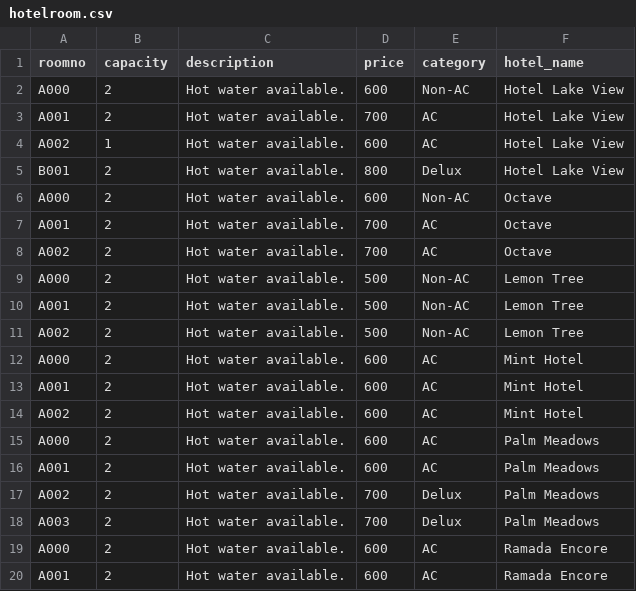
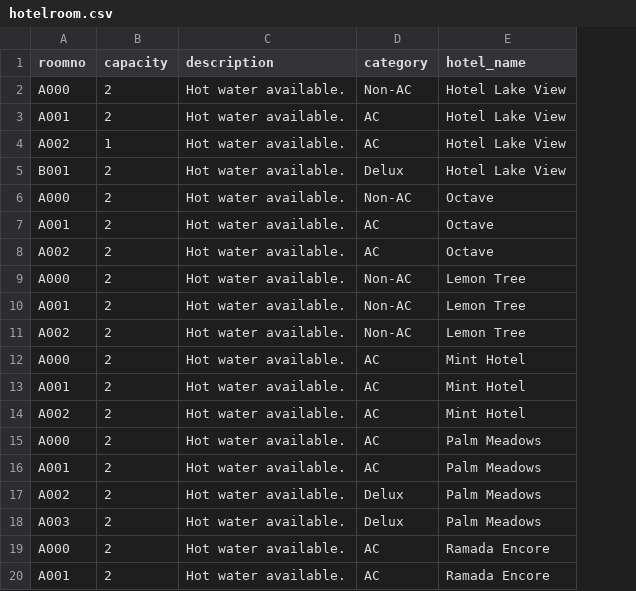
Before and after one commit to rachanaaithal/ACMS-Hotel-And-Flight-Booking, a CSV file: data/hotelroom.csv, drawn as a sheet; the diff names each change by its address in the sheet, - before the commit and + after, or states it on an @@ line.

Commit message:
added new model for prices

```diff
--- a/data/hotelroom.csv
+++ b/data/hotelroom.csv
-column D (price), rows 2-20: 600 | 700 | 600 | 800 | 600 | 700 | 700 | 500 | 500 | 500 | 600 | 600 | 600 | 600 | 600 | 700 | 700 | 600 | 600
```
Also changed, not shown: 15 other files.
